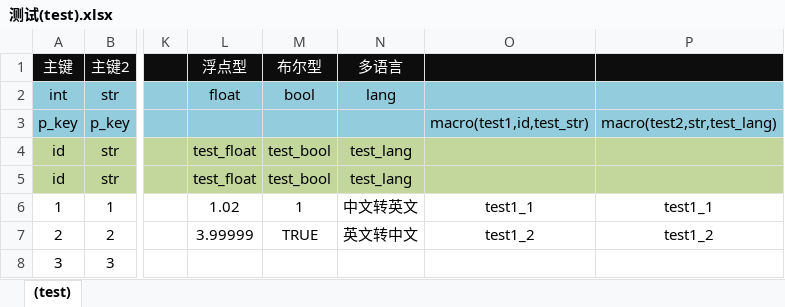
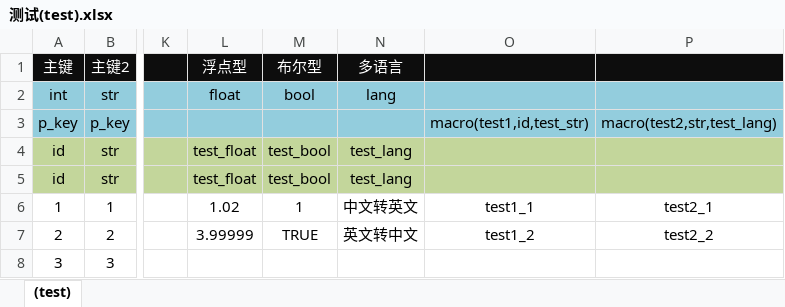
Before and after one commit to dong50252409/cfg_exporter_go, an Excel workbook: samples/configs/测试(test).xlsx, sheet (test), drawn as a sheet; only a part is shown, gaps mark what is left out; values as stored, in another font and other column widths than the file's, no borders; the diff names each change by its address in the sheet, - before the commit and + after, or states it on an @@ line.

```diff
--- a/samples/configs/测试(test).xlsx (sheet (test))
+++ b/samples/configs/测试(test).xlsx (sheet (test))
-P6: test1_1
+P6: test2_1
-P7: test1_2
+P7: test2_2
```
Also changed, not shown: 15 other files.
